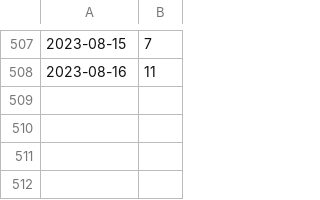
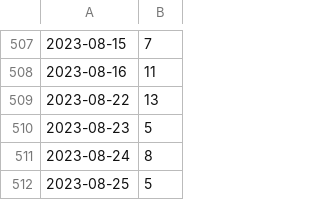
Before and after one commit to kijimaD/roam, a CSV file: pmd.csv, drawn as a sheet; only a part is shown, gaps mark what is left out; the diff names each change by its address in the sheet, - before the commit and + after, or states it on an @@ line.

```diff
--- a/pmd.csv
+++ b/pmd.csv
+row 509: 2023-08-22 | 13
+row 510: 2023-08-23 | 5
+row 511: 2023-08-24 | 8
+row 512: 2023-08-25 | 5
```
Also changed, not shown: 8 other files.
